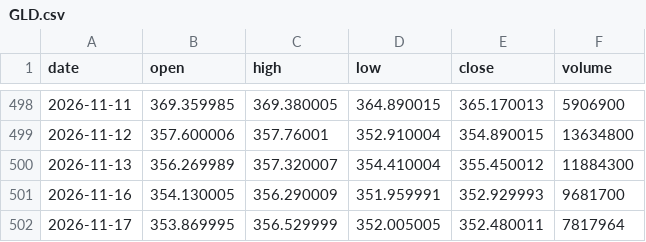
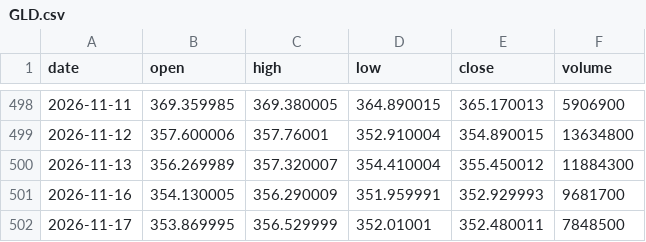
Before and after one commit to YeatIvo/TEST, a CSV file: trading-bot/data/live/GLD.csv, drawn as a sheet; only a part is shown, gaps mark what is left out.

```diff
--- a/trading-bot/data/live/GLD.csv
+++ b/trading-bot/data/live/GLD.csv
@@ -501,2 +501,2 @@ date,open,high,low,close,volume
 2026-11-16,354.130005,356.290009,351.959991,352.929993,9681700
-2026-11-17,353.869995,356.529999,352.005005,352.480011,7817964
+2026-11-17,353.869995,356.529999,352.01001,352.480011,7848500
```
Also changed, not shown: trading-bot/data/live/QQQ.csv, trading-bot/data/live/SPY.csv, 17 other files.
